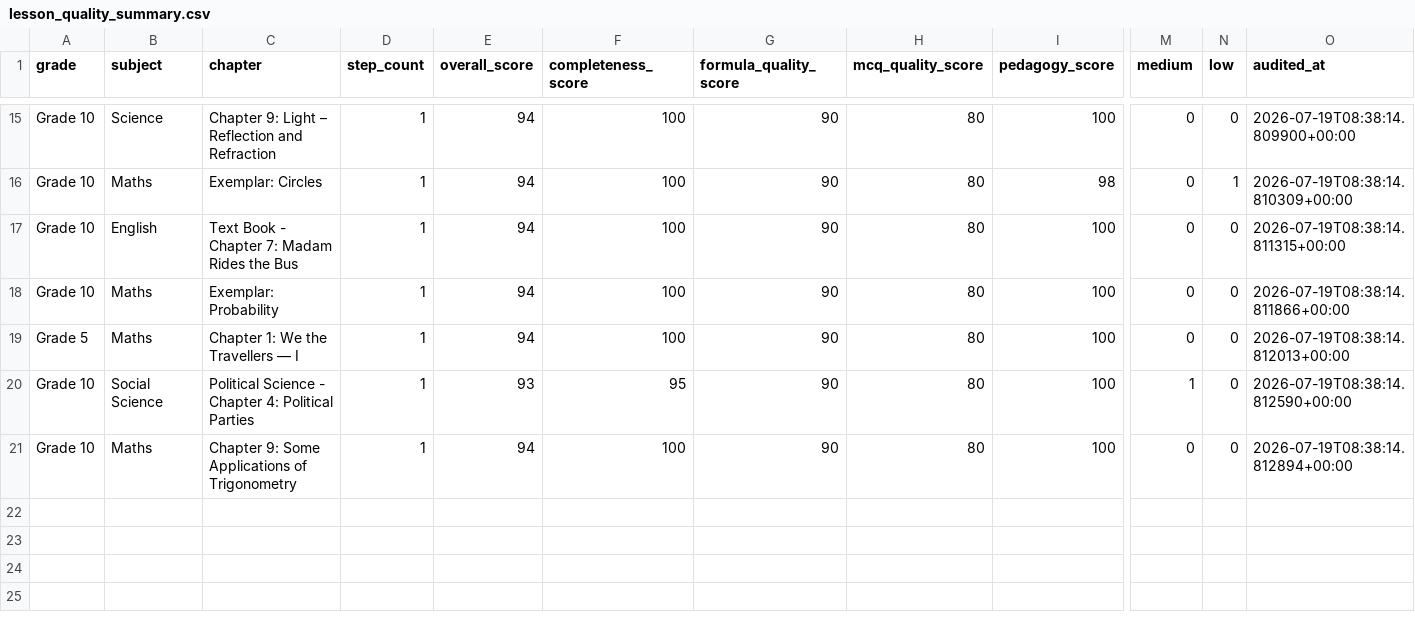
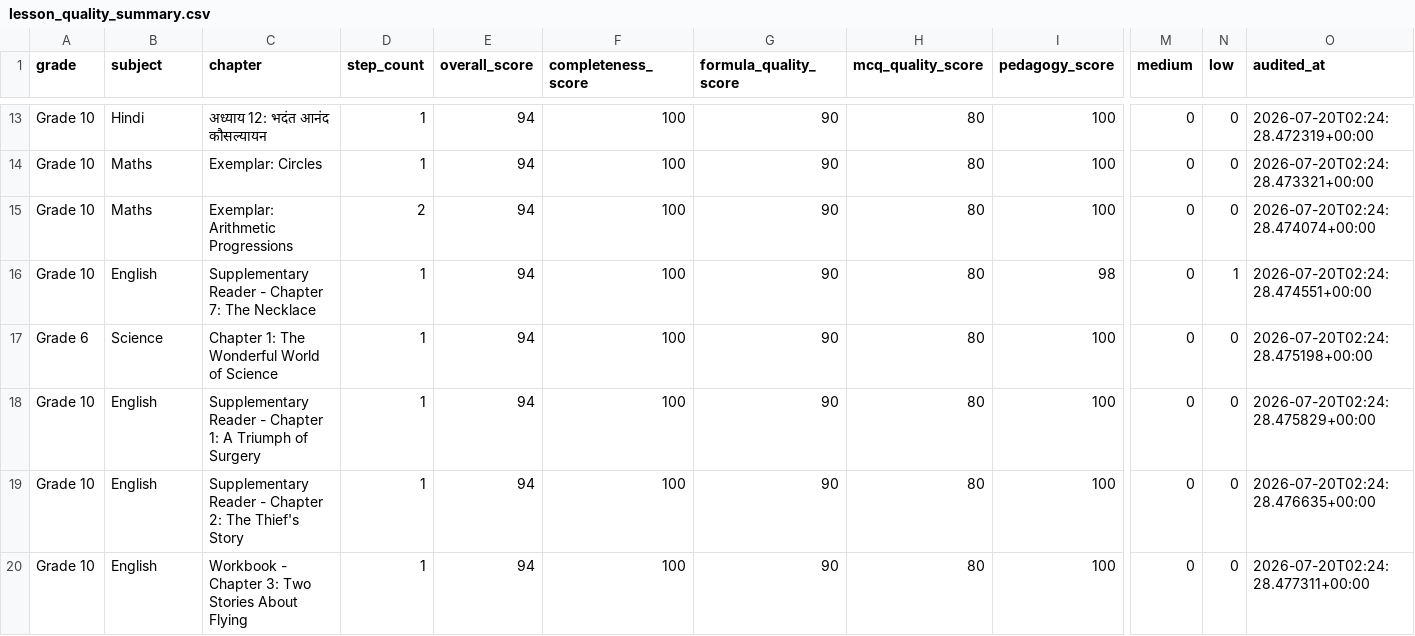
Before and after one commit to pradipbhuyan/likha-poha-ai, a CSV file: backend/reports/lesson_quality/lesson_quality_summary.csv, drawn as a sheet; only a part is shown, gaps mark what is left out; addresses are those after the commit; rows hold the shown columns only; the diff covers the shown part only; the diff names each change by its address in the sheet, - before the commit and + after, or states it on an @@ line.

```diff
--- a/backend/reports/lesson_quality/lesson_quality_summary.csv
+++ b/backend/reports/lesson_quality/lesson_quality_summary.csv
-B13 (subject): Science
+B13 (subject): Hindi
-C13 (chapter): Chapter 9: Light – Reflection and Refraction
+C13 (chapter): अध्याय 12: भदंत आनंद कौसल्यायन
-O13 (audited_at): 2026-07-19T08:38:14.809900+00:00
+O13 (audited_at): 2026-07-20T02:24:28.472319+00:00
-I14 (pedagogy_score): 98
+I14 (pedagogy_score): 100
-N14 (low): 1
+N14 (low): 0
-O14 (audited_at): 2026-07-19T08:38:14.810309+00:00
+O14 (audited_at): 2026-07-20T02:24:28.473321+00:00
+row 15: Grade 10 | Maths | Exemplar: Arithmetic Progressions | 2 | 94 | 100 | 90 | 80 | 100 | 0 | 0 | 2026-07-20T02:24:28.474074+00:00
-C16 (chapter): Text Book - Chapter 7: Madam Rides the Bus
+C16 (chapter): Supplementary Reader - Chapter 7: The Necklace
-I16 (pedagogy_score): 100
+I16 (pedagogy_score): 98
-N16 (low): 0
+N16 (low): 1
-O16 (audited_at): 2026-07-19T08:38:14.811315+00:00
+O16 (audited_at): 2026-07-20T02:24:28.474551+00:00
-A17 (grade): Grade 10
+A17 (grade): Grade 6
-B17 (subject): Maths
+B17 (subject): Science
-C17 (chapter): Exemplar: Probability
+C17 (chapter): Chapter 1: The Wonderful World of Science
-O17 (audited_at): 2026-07-19T08:38:14.811866+00:00
+O17 (audited_at): 2026-07-20T02:24:28.475198+00:00
-A18 (grade): Grade 5
+A18 (grade): Grade 10
-B18 (subject): Maths
+B18 (subject): English
-C18 (chapter): Chapter 1: We the Travellers — I
+C18 (chapter): Supplementary Reader - Chapter 1: A Triumph of Surgery
-O18 (audited_at): 2026-07-19T08:38:14.812013+00:00
+O18 (audited_at): 2026-07-20T02:24:28.475829+00:00
-B19 (subject): Social Science
+B19 (subject): English
-C19 (chapter): Political Science - Chapter 4: Political Parties
+C19 (chapter): Supplementary Reader - Chapter 2: The Thief's Story
-E19 (overall_score): 93
+E19 (overall_score): 94
-F19 (completeness_score): 95
+F19 (completeness_score): 100
-M19 (medium): 1
+M19 (medium): 0
-O19 (audited_at): 2026-07-19T08:38:14.812590+00:00
+O19 (audited_at): 2026-07-20T02:24:28.476635+00:00
-B20 (subject): Maths
+B20 (subject): English
-C20 (chapter): Chapter 9: Some Applications of Trigonometry
+C20 (chapter): Workbook - Chapter 3: Two Stories About Flying
-O20 (audited_at): 2026-07-19T08:38:14.812894+00:00
+O20 (audited_at): 2026-07-20T02:24:28.477311+00:00
```
Also changed, not shown: 1 added row, 3 removed rows and 29 edited cells elsewhere in this file, 37 other files.
